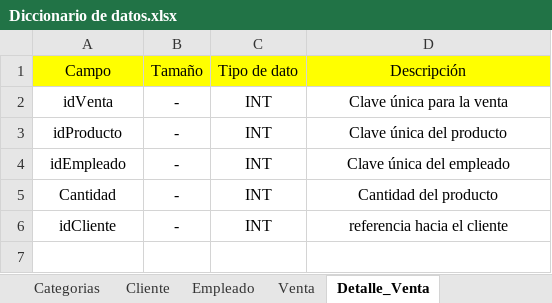
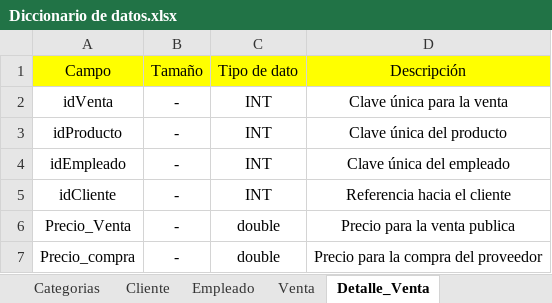
Before and after one commit to RafaelZamora69/Farmacia, an Excel workbook: Documentación/Diccionario de datos.xlsx, sheet Detalle_Venta, drawn as a sheet; values as stored, in another font and other column widths than the file's, no borders; removed rows and columns are numbered as before the commit, all else as after; the diff names each change by its address in the sheet, - before the commit and + after, or states it on an @@ line.

```diff
--- a/Documentación/Diccionario de datos.xlsx (sheet Detalle_Venta)
+++ b/Documentación/Diccionario de datos.xlsx (sheet Detalle_Venta)
-row 5: Cantidad | - | INT | Cantidad del producto
-D5: referencia hacia el cliente
+D5: Referencia hacia el cliente
+row 6: Precio_Venta | - | double | Precio para la venta publica
+row 7: Precio_compra | - | double | Precio para la compra del proveedor
```
Also changed, not shown: sheet Compra, sheet Proveedor, sheet Venta, sheet Empleado, sheet Cliente, other sheet tabs, 1 other file.
